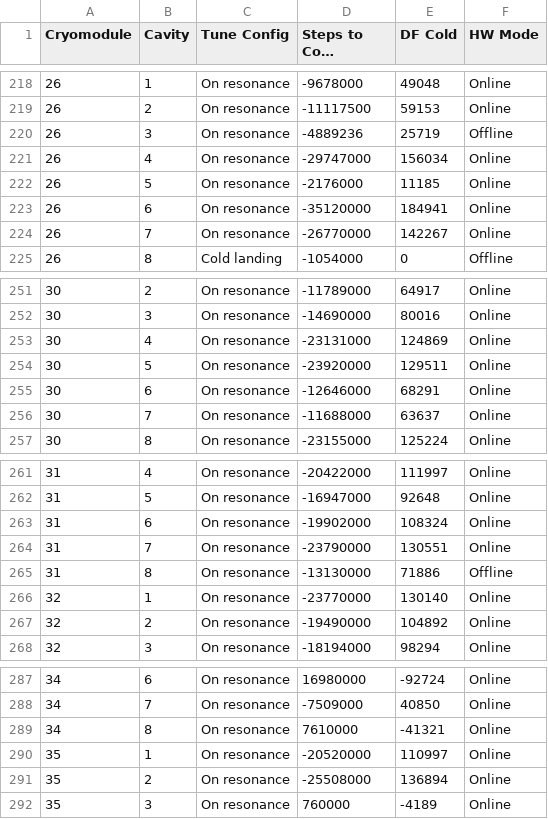
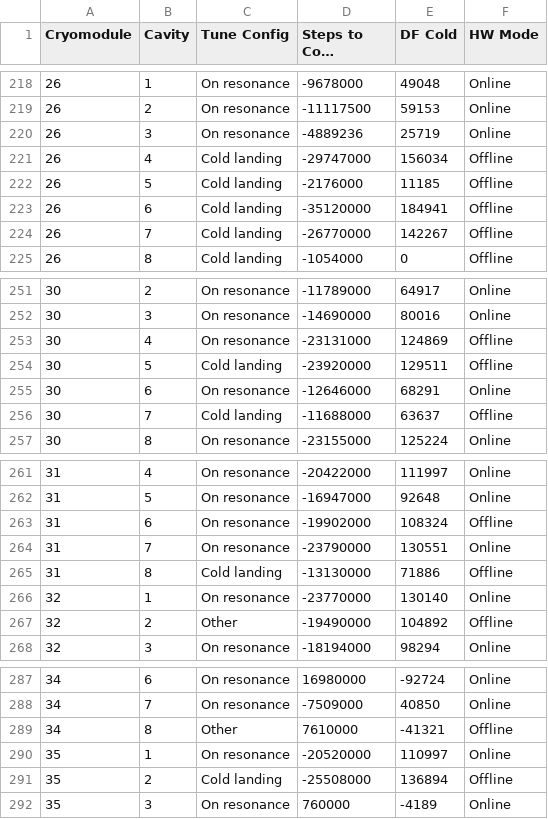
Before and after one commit to slaclab/cavityParking, a CSV file: cavity_status.csv, drawn as a sheet; only a part is shown, gaps mark what is left out; long unchanged cells end in …; the diff covers the shown part only; the diff names each change by its address in the sheet, - before the commit and + after, or states it on an @@ line.

Commit message:
updating cavity status record

```diff
--- a/cavity_status.csv
+++ b/cavity_status.csv
-F220 (HW Mode): Offline
+F220 (HW Mode): Online
-C221:C224 (Tune Config): On resonance
+C221:C224 (Tune Config): Cold landing
-F221:F224 (HW Mode): Online
+F221:F224 (HW Mode): Offline
-F253:F254 (HW Mode): Online
+F253:F254 (HW Mode): Offline
-C254 (Tune Config): On resonance
+C254 (Tune Config): Cold landing
-C256 (Tune Config): On resonance
+C256 (Tune Config): Cold landing
-F256 (HW Mode): Online
+F256 (HW Mode): Offline
-F263 (HW Mode): Online
+F263 (HW Mode): Offline
-C265 (Tune Config): On resonance
+C265 (Tune Config): Cold landing
-C267 (Tune Config): On resonance
+C267 (Tune Config): Other
-F267 (HW Mode): Online
+F267 (HW Mode): Offline
-C289 (Tune Config): On resonance
+C289 (Tune Config): Other
-F289 (HW Mode): Online
+F289 (HW Mode): Offline
-C291 (Tune Config): On resonance
+C291 (Tune Config): Cold landing
-F291 (HW Mode): Online
+F291 (HW Mode): Offline
```
Also changed, not shown: 19 edited cells elsewhere in this file.
